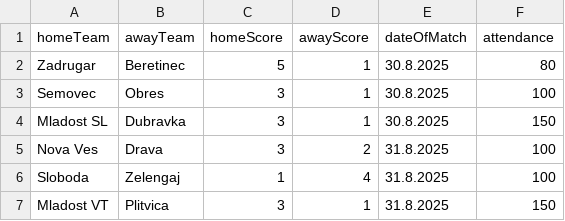
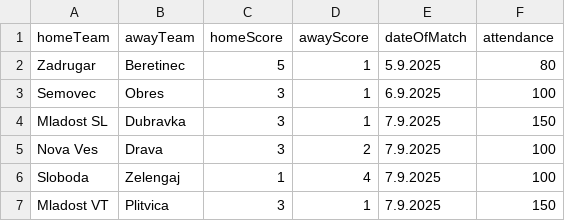
Before and after one commit to Filip746/ZNL-stats, a CSV file: elo-backend/newround3.csv, drawn as a sheet.

Commit message:
Fixed error

```diff
--- a/elo-backend/newround3.csv
+++ b/elo-backend/newround3.csv
@@ -1,7 +1,7 @@
 homeTeam;awayTeam;homeScore;awayScore;dateOfMatch;attendance
-Zadrugar;Beretinec;5;1;30.8.2025;80
-Semovec;Obres;3;1;30.8.2025;100
-Mladost SL;Dubravka;3;1;30.8.2025;150
-Nova Ves;Drava;3;2;31.8.2025;100
-Sloboda;Zelengaj;1;4;31.8.2025;100
-Mladost VT;Plitvica;3;1;31.8.2025;150
+Zadrugar;Beretinec;5;1;5.9.2025;80
+Semovec;Obres;3;1;6.9.2025;100
+Mladost SL;Dubravka;3;1;7.9.2025;150
+Nova Ves;Drava;3;2;7.9.2025;100
+Sloboda;Zelengaj;1;4;7.9.2025;100
+Mladost VT;Plitvica;3;1;7.9.2025;150
```
